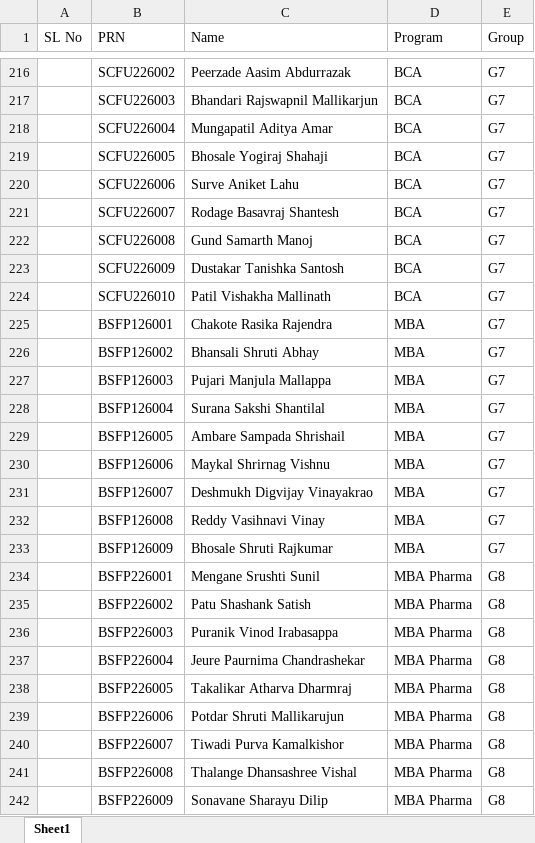
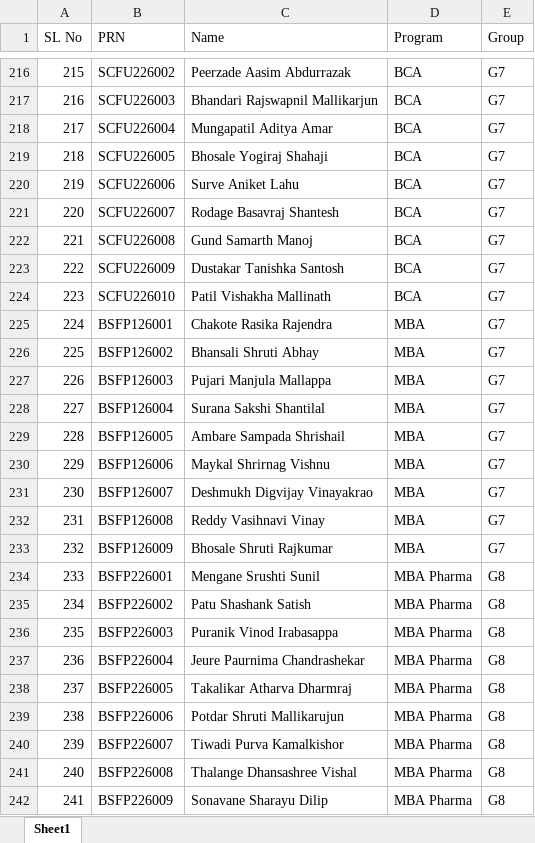
Before and after one commit to JanaKrishnendu/MITVPU-Orientation-2026, an Excel workbook: Students Details.xlsx, sheet Sheet1, drawn as a sheet; only a part is shown, gaps mark what is left out; values as stored, in another font and other column widths than the file's, no borders; the diff covers the shown part only; the diff names each change by its address in the sheet, - before the commit and + after, or states it on an @@ line.

```diff
--- a/Students Details.xlsx (sheet Sheet1)
+++ b/Students Details.xlsx (sheet Sheet1)
-A216 (SL No): (empty)
+A216 (SL No): 215
-A217 (SL No): (empty)
+A217 (SL No): 216
-A218 (SL No): (empty)
+A218 (SL No): 217
-A219 (SL No): (empty)
+A219 (SL No): 218
-A220 (SL No): (empty)
+A220 (SL No): 219
-A221 (SL No): (empty)
+A221 (SL No): 220
-A222 (SL No): (empty)
+A222 (SL No): 221
-A223 (SL No): (empty)
+A223 (SL No): 222
-A224 (SL No): (empty)
+A224 (SL No): 223
-A225 (SL No): (empty)
+A225 (SL No): 224
-A226 (SL No): (empty)
+A226 (SL No): 225
-A227 (SL No): (empty)
+A227 (SL No): 226
-A228 (SL No): (empty)
+A228 (SL No): 227
-A229 (SL No): (empty)
+A229 (SL No): 228
-A230 (SL No): (empty)
+A230 (SL No): 229
-A231 (SL No): (empty)
+A231 (SL No): 230
-A232 (SL No): (empty)
+A232 (SL No): 231
-A233 (SL No): (empty)
+A233 (SL No): 232
-A234 (SL No): (empty)
+A234 (SL No): 233
-A235 (SL No): (empty)
+A235 (SL No): 234
-A236 (SL No): (empty)
+A236 (SL No): 235
-A237 (SL No): (empty)
+A237 (SL No): 236
-A238 (SL No): (empty)
+A238 (SL No): 237
-A239 (SL No): (empty)
+A239 (SL No): 238
-A240 (SL No): (empty)
+A240 (SL No): 239
-A241 (SL No): (empty)
+A241 (SL No): 240
-A242 (SL No): (empty)
+A242 (SL No): 241
```
Also changed, not shown: 73 edited cells elsewhere in this sheet, 7 other files.
